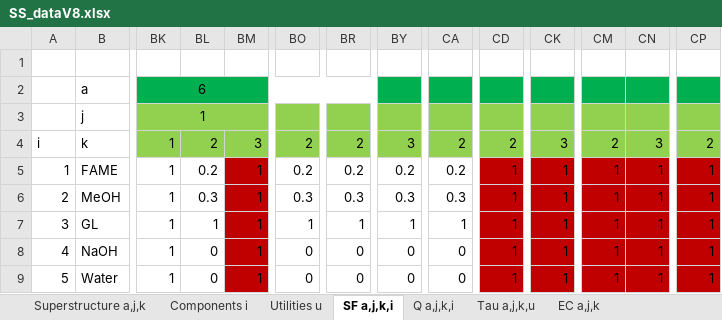
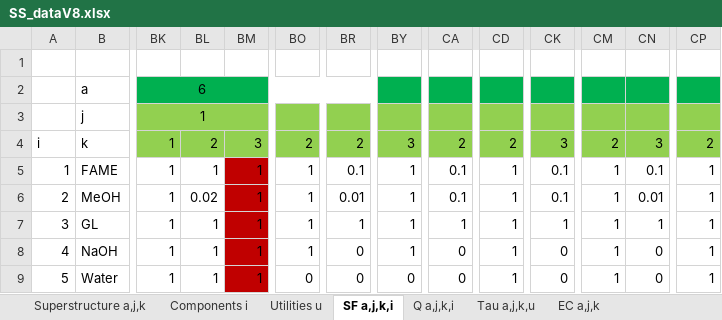
Before and after one commit to VincentReurslag/Superstructure_github, an Excel workbook: SS_dataV8.xlsx, sheet SF a,j,k,i, drawn as a sheet; only a part is shown, gaps mark what is left out; values as stored, in another font and other column widths than the file's, no borders; the diff names each change by its address in the sheet, - before the commit and + after, or states it on an @@ line.

```diff
--- a/SS_dataV8.xlsx (sheet SF a,j,k,i)
+++ b/SS_dataV8.xlsx (sheet SF a,j,k,i)
-BL5: 0.2
+BL5: 1
-BO5: 0.2
+BO5: 1
-BR5: 0.2
+BR5: 0.1
-BY5: 0.2
+BY5: 1
-CA5: 0.2
+CA5: 0.1
-CD5:CD9 fill: #C00000
+CD5:CD9 fill: none
-CK5:CK6: 1
+CK5:CK6: 0.1
-CK5:CK9 fill: #C00000
+CK5:CK9 fill: none
-CM5:CN9 fill: #C00000
+CM5:CN9 fill: none
-CN5: 1
+CN5: 0.1
-CP5:CP9 fill: #C00000
+CP5:CP9 fill: none
-BL6: 0.3
+BL6: 0.02
-BO6: 0.3
+BO6: 1
-BR6: 0.3
+BR6: 0.01
-BY6: 0.3
+BY6: 1
-CA6: 0.3
+CA6: 0.1
-CN6: 1
+CN6: 0.01
-BL8:BL9: 0
+BL8:BL9: 1
-BO8: 0
+BO8: 1
-BY8: 0
+BY8: 1
-CK8:CK9: 1
+CK8:CK9: 0
-CN8:CN9: 1
+CN8:CN9: 0
```
Also changed, not shown: sheet ReferenceSize a,j,k, sheet Temperature a,j,k, sheet ReferenceCost a,j,k, sheet EC a,j,k, sheet SizingFactor a,j,k, sheet ReferenceIndex a,j,k, 3 more sheets, 1 other file.
